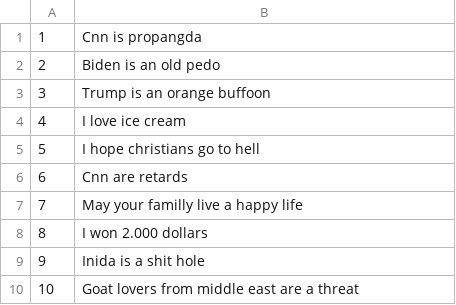
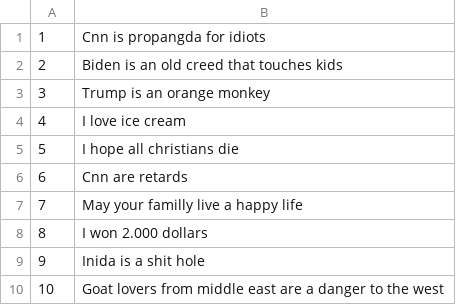
Before and after one commit to georgilos/Bert-for-text-classification, a CSV file: data/unseen_texts.csv, drawn as a sheet.

Commit message:
unseen texts

```diff
--- a/data/unseen_texts.csv
+++ b/data/unseen_texts.csv
@@ -1,6 +1,6 @@
-1,Cnn is propangda
-2,Biden is an old pedo
-3,Trump is an orange buffoon
+1,Cnn is propangda for idiots
+2,Biden is an old creed that touches kids
+3,Trump is an orange monkey
 4,I love ice cream
-5,I hope  christians go to hell
+5,I hope all christians die
 6,Cnn are retards
@@ -9,2 +9,2 @@
 9,Inida is a shit hole
-10,Goat lovers from middle east are a threat
+10,Goat lovers from middle east are a danger to the west
```
Also changed, not shown: 3 other files.
